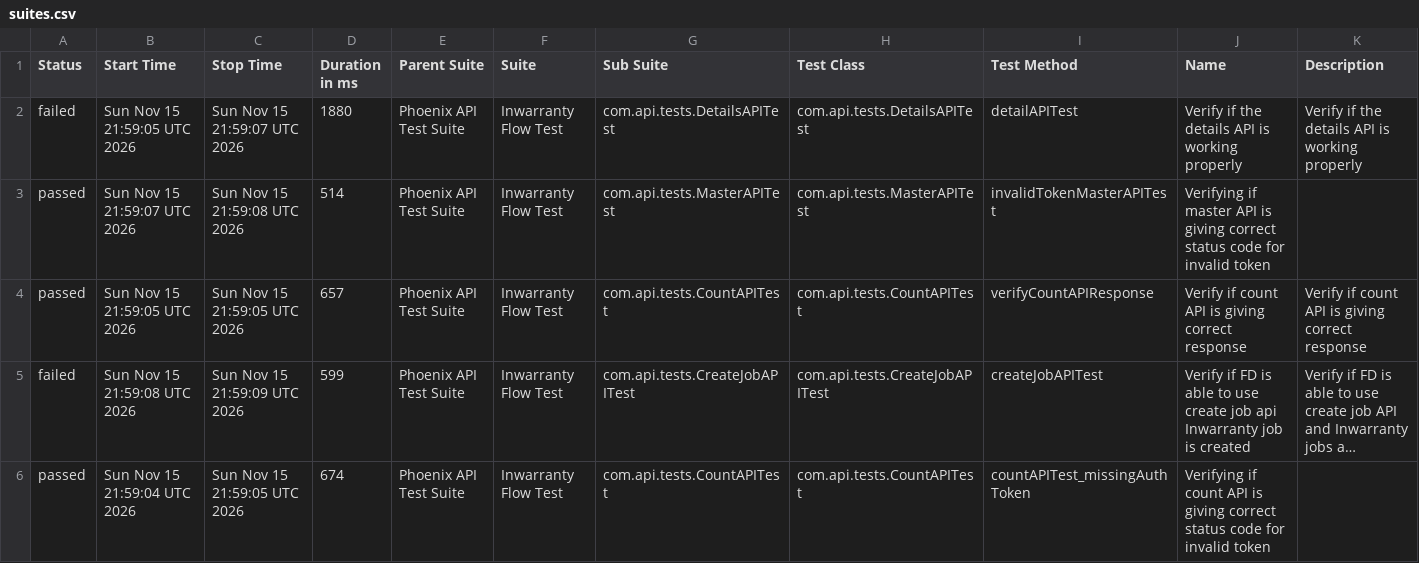
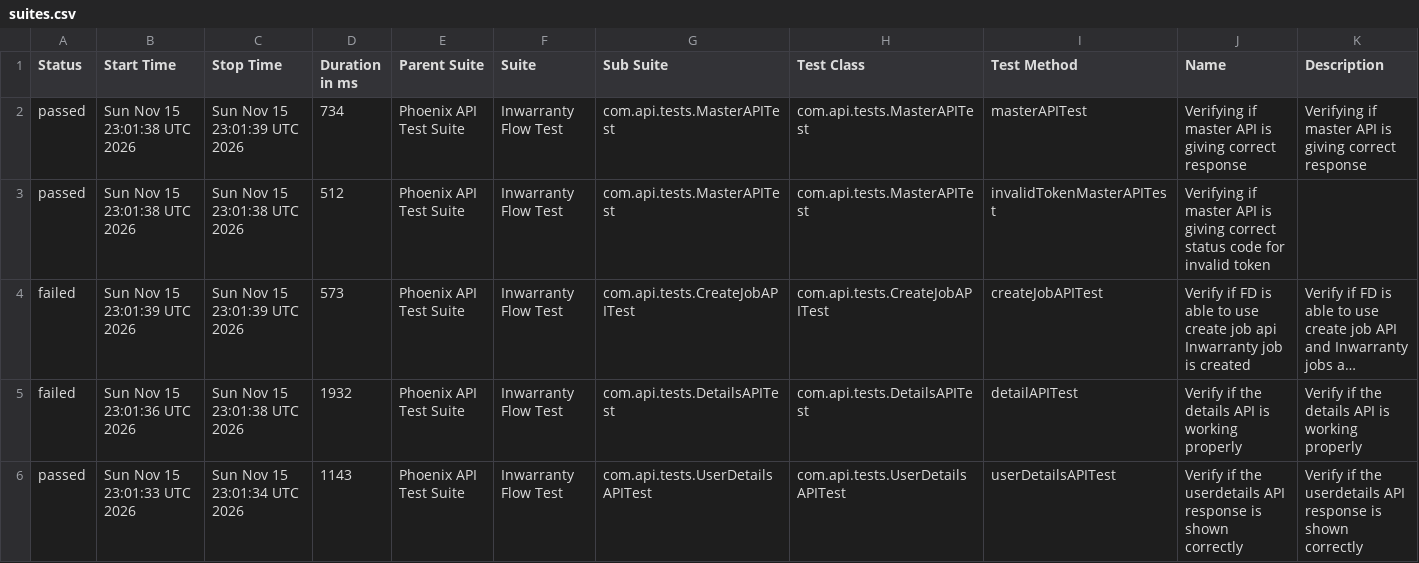
Before and after one commit to Zulminan/PhoenixTestAutomationFramework, a CSV file: data/suites.csv, drawn as a sheet; only a part is shown; long unchanged cells end in …; removed rows and columns are numbered as before the commit, all else as after; the diff covers the shown part only; the diff names each change by its address in the sheet, - before the commit and + after, or states it on an @@ line.

```diff
--- a/data/suites.csv
+++ b/data/suites.csv
-row 2: failed | Sun Nov 15 21:59:05 UTC 2026 | Sun Nov 15 21:59:07 UTC 2026 | 1880 | Phoenix API Test Suite | Inwarranty Flow Test | com.api.tests.DetailsAPITest | com.api.tests.DetailsAPITest | detailAPITest | Verify if the details API is working properly | Verify if the details API is working properly
-B2 (Start Time): Sun Nov 15 21:59:07 UTC 2026
+B2 (Start Time): Sun Nov 15 23:01:38 UTC 2026
-C2 (Stop Time): Sun Nov 15 21:59:08 UTC 2026
+C2 (Stop Time): Sun Nov 15 23:01:39 UTC 2026
-D2 (Duration in ms): 514
+D2 (Duration in ms): 734
-I2 (Test Method): invalidTokenMasterAPITest
+I2 (Test Method): masterAPITest
-J2 (Name): …giving correct status code for invalid token
+J2 (Name): …giving correct response
-K2 (Description): (empty)
+K2 (Description): Verifying if master API is giving correct response
-B3 (Start Time): Sun Nov 15 21:59:05 UTC 2026
+B3 (Start Time): Sun Nov 15 23:01:38 UTC 2026
-C3 (Stop Time): Sun Nov 15 21:59:05 UTC 2026
+C3 (Stop Time): Sun Nov 15 23:01:38 UTC 2026
-D3 (Duration in ms): 657
+D3 (Duration in ms): 512
-G3 (Sub Suite): com.api.tests.CountAPITest
+G3 (Sub Suite): com.api.tests.MasterAPITest
-H3 (Test Class): com.api.tests.CountAPITest
+H3 (Test Class): com.api.tests.MasterAPITest
-I3 (Test Method): verifyCountAPIResponse
+I3 (Test Method): invalidTokenMasterAPITest
-J3 (Name): Verify if count API is giving correct response
+J3 (Name): Verifying if master API is giving correct status code for invalid token
-K3 (Description): Verify if count API is giving correct response
+K3 (Description): (empty)
-B4 (Start Time): Sun Nov 15 21:59:08 UTC 2026
+B4 (Start Time): Sun Nov 15 23:01:39 UTC 2026
-C4 (Stop Time): Sun Nov 15 21:59:09 UTC 2026
+C4 (Stop Time): Sun Nov 15 23:01:39 UTC 2026
-D4 (Duration in ms): 599
+D4 (Duration in ms): 573
+row 5: failed | Sun Nov 15 23:01:36 UTC 2026 | Sun Nov 15 23:01:38 UTC 2026 | 1932 | Phoenix API Test Suite | Inwarranty Flow Test | com.api.tests.DetailsAPITest | com.api.tests.DetailsAPITest | detailAPITest | Verify if the details API is working properly | Verify if the details API is working properly
-B6 (Start Time): Sun Nov 15 21:59:04 UTC 2026
+B6 (Start Time): Sun Nov 15 23:01:33 UTC 2026
-C6 (Stop Time): Sun Nov 15 21:59:05 UTC 2026
+C6 (Stop Time): Sun Nov 15 23:01:34 UTC 2026
-D6 (Duration in ms): 674
+D6 (Duration in ms): 1143
-G6 (Sub Suite): com.api.tests.CountAPITest
+G6 (Sub Suite): com.api.tests.UserDetailsAPITest
-H6 (Test Class): com.api.tests.CountAPITest
+H6 (Test Class): com.api.tests.UserDetailsAPITest
-I6 (Test Method): countAPITest_missingAuthToken
+I6 (Test Method): userDetailsAPITest
-J6 (Name): Verifying if count API is giving correct status code for invalid token
+J6 (Name): Verify if the userdetails API response is shown correctly
-K6 (Description): (empty)
+K6 (Description): Verify if the userdetails API response is shown correctly
```
Also changed, not shown: 19 edited cells elsewhere in this file, data/behaviors.csv, 55 other files.
